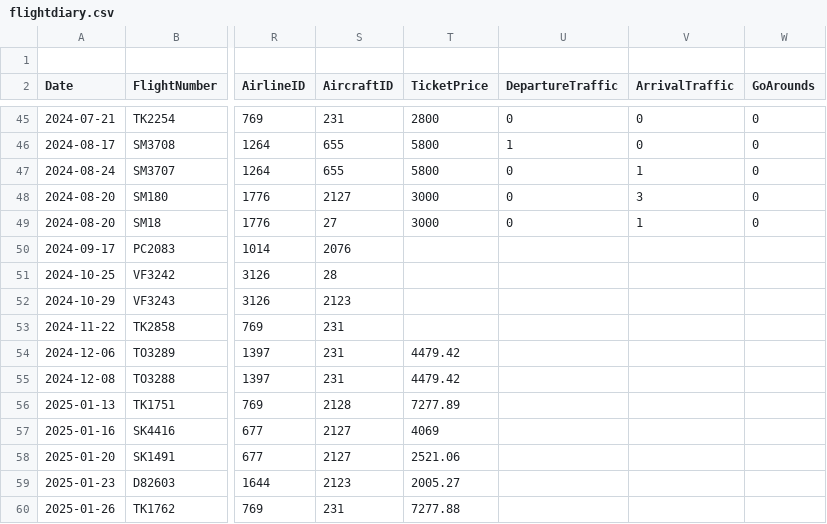
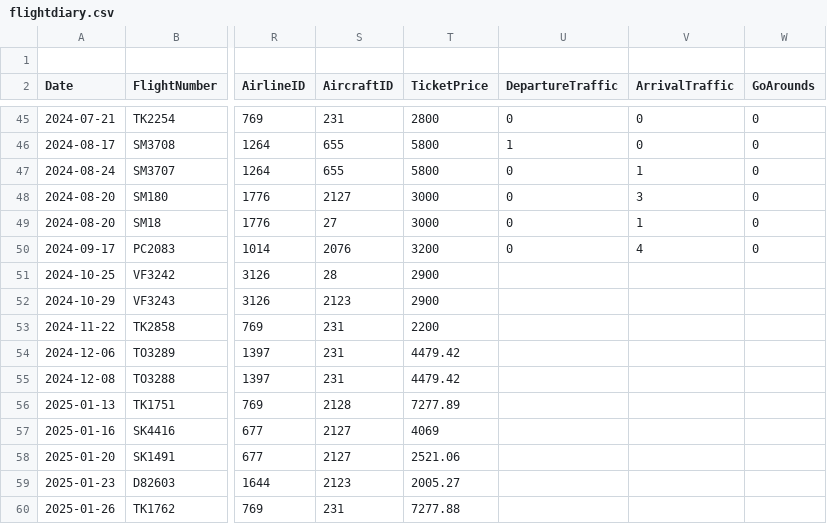
Before and after one commit to YouTube-101/data-sci-project, a CSV file: data-sources/flightdiary.csv, drawn as a sheet; only a part is shown, gaps mark what is left out; the diff names each change by its address in the sheet, - before the commit and + after, or states it on an @@ line.

Commit message:
aaaaa

```diff
--- a/data-sources/flightdiary.csv
+++ b/data-sources/flightdiary.csv
-T50 (TicketPrice): (empty)
+T50 (TicketPrice): 3200
-U50 (DepartureTraffic): (empty)
+U50 (DepartureTraffic): 0
-V50 (ArrivalTraffic): (empty)
+V50 (ArrivalTraffic): 4
-W50 (GoArounds): (empty)
+W50 (GoArounds): 0
-T51:T52 (TicketPrice): (empty)
+T51:T52 (TicketPrice): 2900
-T53 (TicketPrice): (empty)
+T53 (TicketPrice): 2200
```
